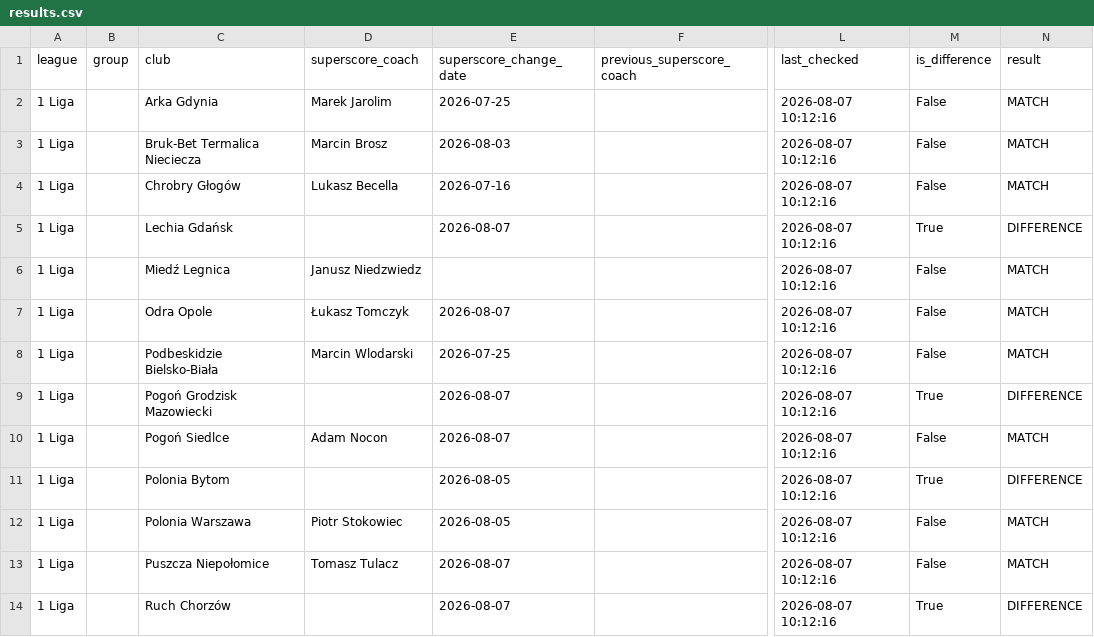
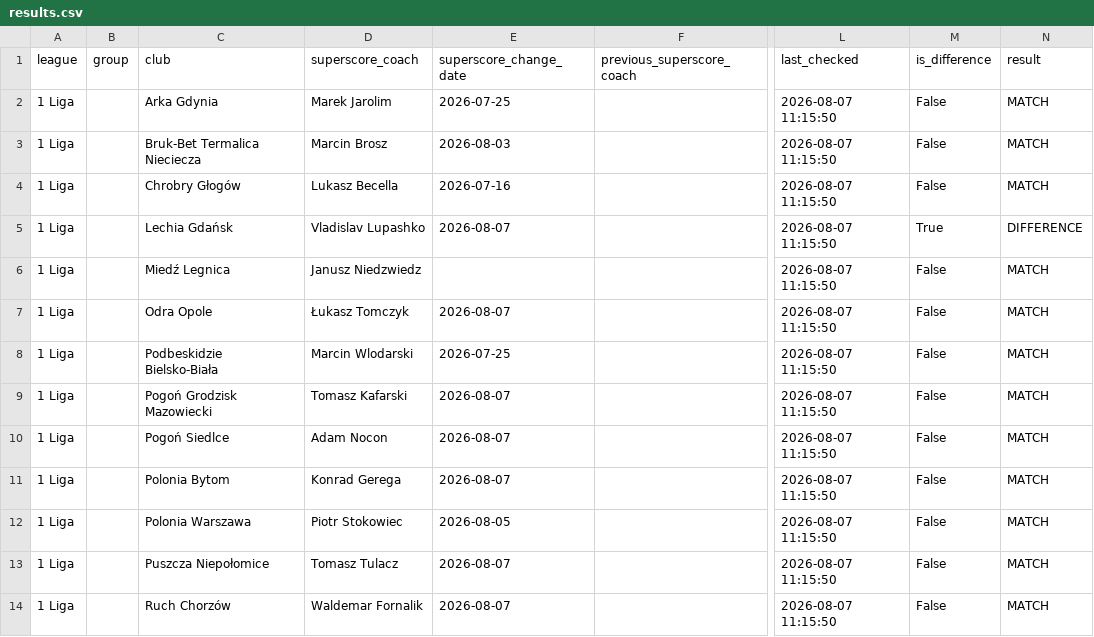
Before and after one commit to kacper16010/coach-monitor, a CSV file: results.csv, drawn as a sheet; only a part is shown, gaps mark what is left out; the diff covers the shown part only; the diff names each change by its address in the sheet, - before the commit and + after, or states it on an @@ line.

Commit message:
Update coach data (all / all)

```diff
--- a/results.csv
+++ b/results.csv
-L2:L14 (last_checked): 2026-08-07 10:12:16
+L2:L14 (last_checked): 2026-08-07 11:15:50
-D5 (superscore_coach): (empty)
+D5 (superscore_coach): Vladislav Lupashko
-D9 (superscore_coach): (empty)
+D9 (superscore_coach): Tomasz Kafarski
-M9 (is_difference): True
+M9 (is_difference): False
-N9 (result): DIFFERENCE
+N9 (result): MATCH
-D11 (superscore_coach): (empty)
+D11 (superscore_coach): Konrad Gerega
-E11 (superscore_change_date): 2026-08-05
+E11 (superscore_change_date): 2026-08-07
-M11 (is_difference): True
+M11 (is_difference): False
-N11 (result): DIFFERENCE
+N11 (result): MATCH
-D14 (superscore_coach): (empty)
+D14 (superscore_coach): Waldemar Fornalik
-M14 (is_difference): True
+M14 (is_difference): False
-N14 (result): DIFFERENCE
+N14 (result): MATCH
```
Also changed, not shown: 156 edited cells elsewhere in this file.
